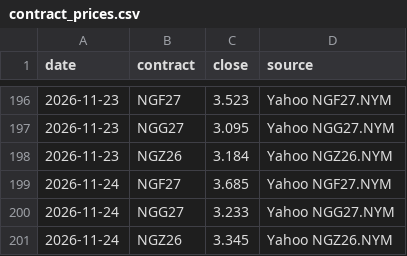
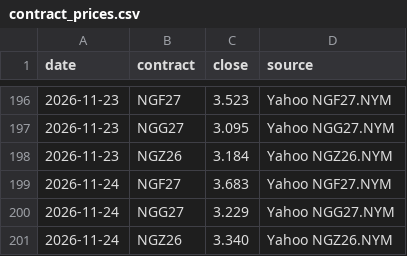
Before and after one commit to KrisMaros/gwhdd-data, a CSV file: data/contract_prices.csv, drawn as a sheet; only a part is shown, gaps mark what is left out.

```diff
--- a/data/contract_prices.csv
+++ b/data/contract_prices.csv
@@ -198,4 +198,4 @@ date,contract,close,source
 2026-11-23,NGZ26,3.184,Yahoo NGZ26.NYM
-2026-11-24,NGF27,3.685,Yahoo NGF27.NYM
-2026-11-24,NGG27,3.233,Yahoo NGG27.NYM
-2026-11-24,NGZ26,3.345,Yahoo NGZ26.NYM
+2026-11-24,NGF27,3.683,Yahoo NGF27.NYM
+2026-11-24,NGG27,3.229,Yahoo NGG27.NYM
+2026-11-24,NGZ26,3.340,Yahoo NGZ26.NYM
```
Also changed, not shown: data/prices.csv, 1 other file.
